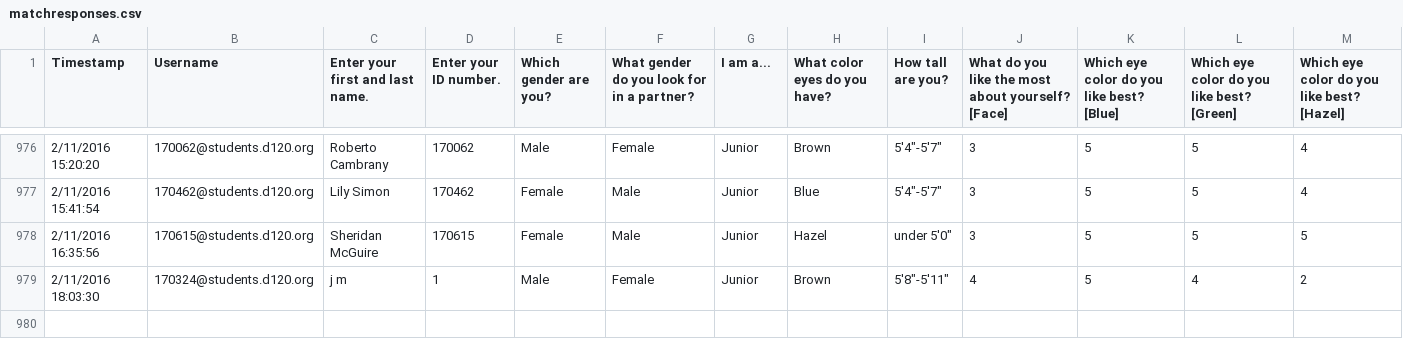
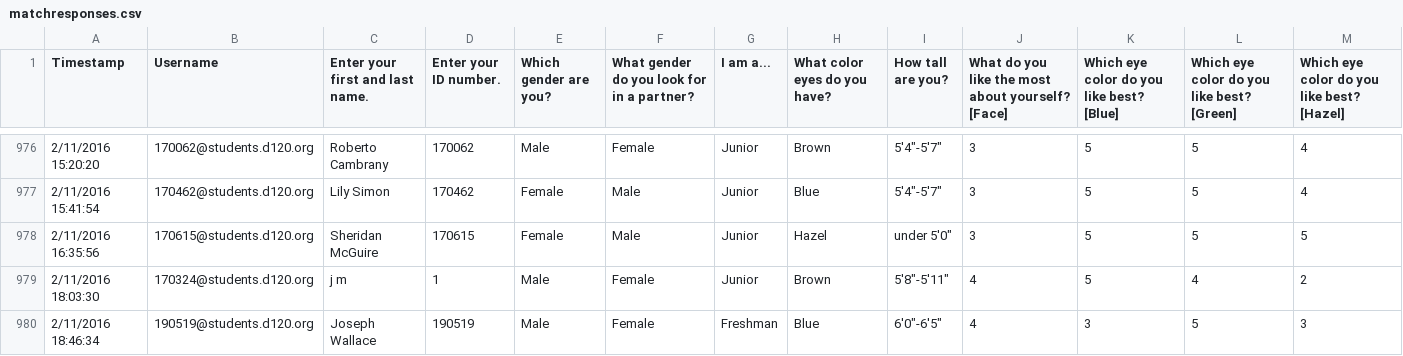
Before and after one commit to MHSByteClub/mhsbyteclub.github.io, a CSV file: matchresponses.csv, drawn as a sheet; only a part is shown, gaps mark what is left out; rows hold the shown columns only; the diff names each change by its address in the sheet, - before the commit and + after, or states it on an @@ line.

Commit message:
updated matchresponses.csv

```diff
--- a/matchresponses.csv
+++ b/matchresponses.csv
+row 980: 2/11/2016 18:46:34 | 190519@students.d120.org | Joseph Wallace | 190519 | Male | Female | Freshman | Blue | 6'0"-6'5" | 4 | 3 | 5 | 3
```
